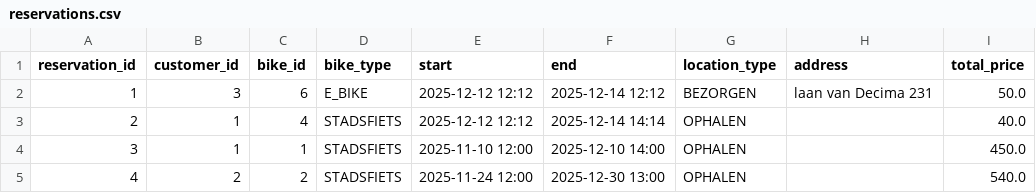
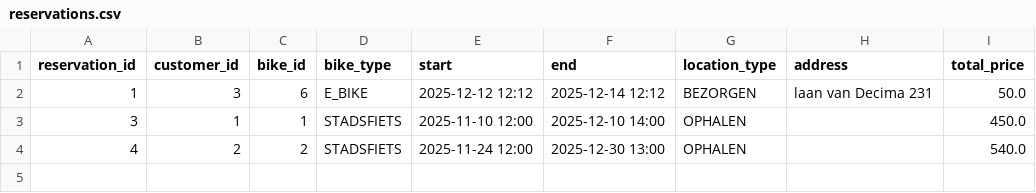
Before and after one commit to danilaveter/BikerLight, a CSV file: reservations.csv, drawn as a sheet; the diff names each change by its address in the sheet, - before the commit and + after, or states it on an @@ line.

```diff
--- a/reservations.csv
+++ b/reservations.csv
-row 3: 2 | 1 | 4 | STADSFIETS | 2025-12-12 12:12 | 2025-12-14 14:14 | OPHALEN |  | 40.0
```
Also changed, not shown: bikes.csv, 4 other files.
